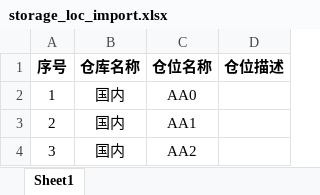
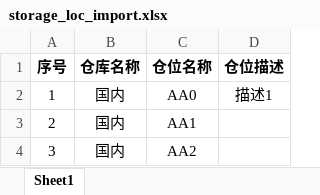
Before and after one commit to wanglihua/ebay-commerce-erp, an Excel workbook: static/excel-template/storage_loc_import.xlsx, sheet Sheet1, drawn as a sheet; values as stored, in another font and other column widths than the file's, no borders; the diff names each change by its address in the sheet, - before the commit and + after, or states it on an @@ line.

```diff
--- a/static/excel-template/storage_loc_import.xlsx (sheet Sheet1)
+++ b/static/excel-template/storage_loc_import.xlsx (sheet Sheet1)
-D2 (仓位描述): (empty)
+D2 (仓位描述): 描述1
```
Also changed, not shown: 5 other files.
